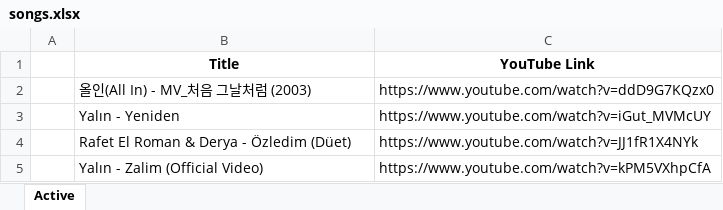
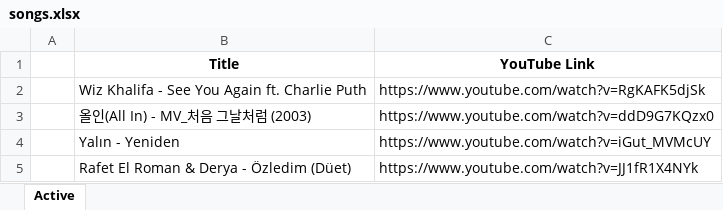
Before and after one commit to jasurlive/PlaylistGo, an Excel workbook: public/python/songs.xlsx, sheet Active, drawn as a sheet; only a part is shown; the shorter side is filled out with more unchanged rows; values as stored, in another font and other column widths than the file's, no borders; the diff names each change by its address in the sheet, - before the commit and + after, or states it on an @@ line.

Commit message:
new songs added

```diff
--- a/public/python/songs.xlsx (sheet Active)
+++ b/public/python/songs.xlsx (sheet Active)
+row 2:  | Wiz Khalifa - See You Again ft. Charlie Puth | https://www.youtube.com/watch?v=RgKAFK5djSk
```
